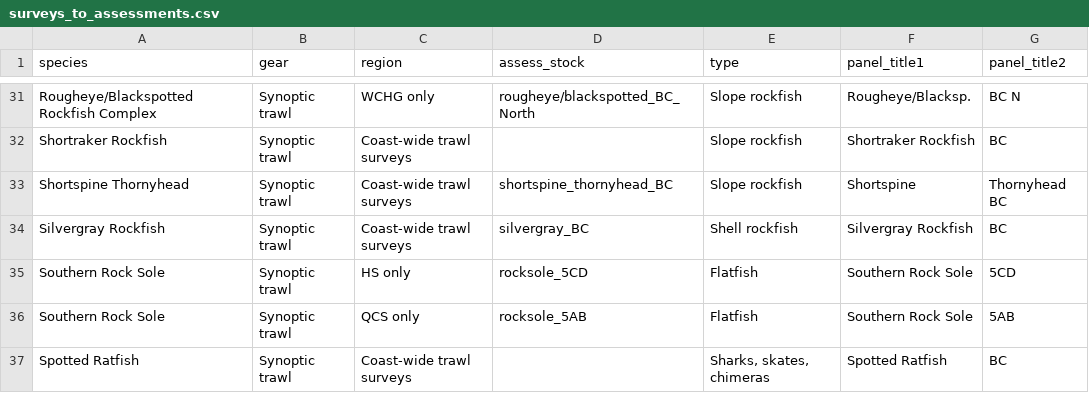
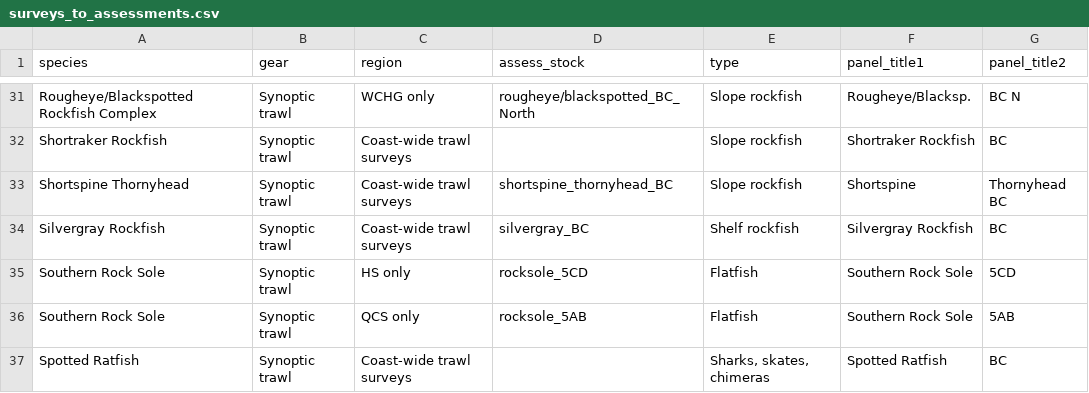
Before and after one commit to pbs-assess/gftrends, a CSV file: data-raw/surveys_to_assessments.csv, drawn as a sheet; only a part is shown, gaps mark what is left out.

```diff
--- a/data-raw/surveys_to_assessments.csv
+++ b/data-raw/surveys_to_assessments.csv
@@ -33,3 +33,3 @@ Shortraker Rockfish,Synoptic trawl,Coast-wide trawl surveys,,Slope rockfish,Shor
 Shortspine Thornyhead,Synoptic trawl,Coast-wide trawl surveys,shortspine_thornyhead_BC,Slope rockfish,Shortspine,Thornyhead BC
-Silvergray Rockfish,Synoptic trawl,Coast-wide trawl surveys,silvergray_BC,Shell rockfish,Silvergray Rockfish,BC
+Silvergray Rockfish,Synoptic trawl,Coast-wide trawl surveys,silvergray_BC,Shelf rockfish,Silvergray Rockfish,BC
 Southern Rock Sole,Synoptic trawl,HS only,rocksole_5CD,Flatfish,Southern Rock Sole,5CD
```
Also changed, not shown: 2 other files.
